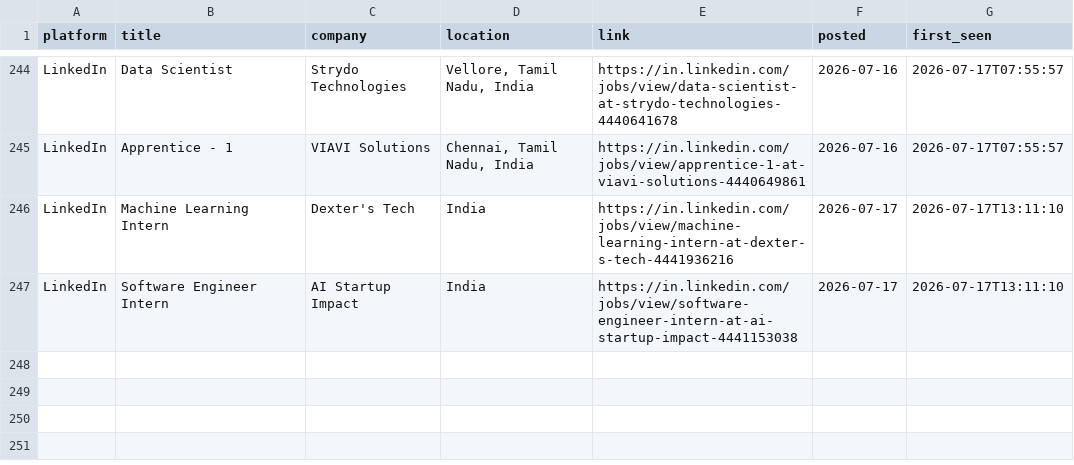
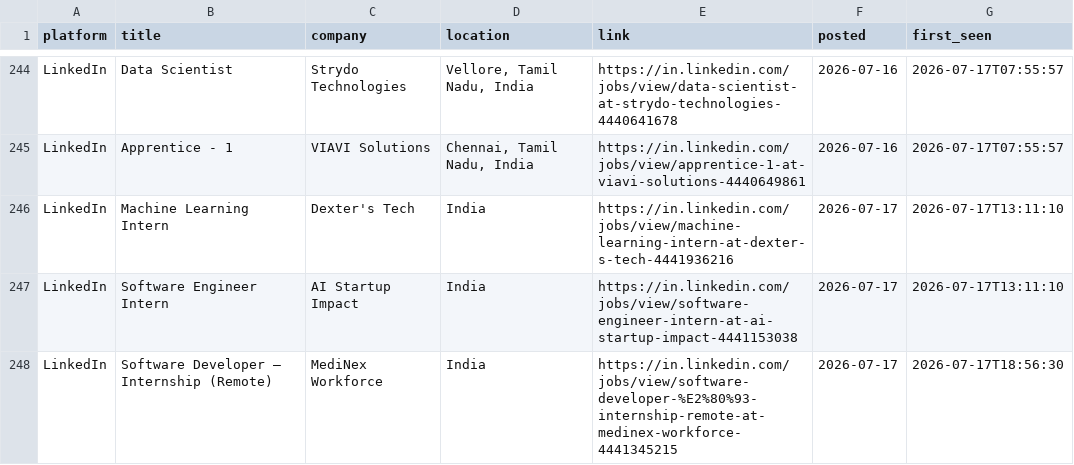
Before and after one commit to Kapilprajapat234/job-alert-bot, a CSV file: data/seen_jobs.csv, drawn as a sheet; only a part is shown, gaps mark what is left out.

```diff
--- a/data/seen_jobs.csv
+++ b/data/seen_jobs.csv
@@ -247 +247,2 @@ LinkedIn,Machine Learning Intern,Dexter's Tech,India,https://in.linkedin.com/job
 LinkedIn,Software Engineer Intern,AI Startup Impact,India,https://in.linkedin.com/jobs/view/software-engineer-intern-at-ai-startup-impact-4441153038,2026-07-17,2026-07-17T13:11:10
+LinkedIn,Software Developer – Internship (Remote),MediNex Workforce,India,https://in.linkedin.com/jobs/view/software-developer-%E2%80%93-internship-remote-at-medinex-workforce-4441345215,2026-07-17,2026-07-17T18:56:30
```
Also changed, not shown: data/new_jobs_latest_run.csv, 1 other file.
